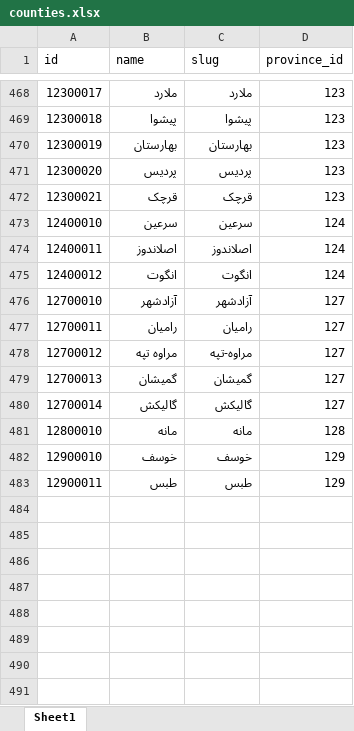
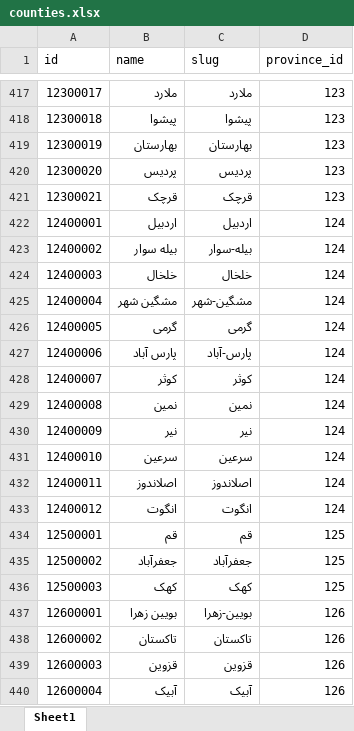
Before and after one commit to sajaddp/list-of-cities-in-Iran, an Excel workbook: dist/xlsx/counties.xlsx, sheet Sheet1, drawn as a sheet; only a part is shown, gaps mark what is left out; the shorter side is filled out with more unchanged rows; values as stored, in another font and other column widths than the file's, no borders; the diff covers the shown part only; the diff names each change by its address in the sheet, - before the commit and + after, or states it on an @@ line.

```diff
--- a/dist/xlsx/counties.xlsx (sheet Sheet1)
+++ b/dist/xlsx/counties.xlsx (sheet Sheet1)
+row 422: 12400001 | اردبیل | اردبیل | 124
+row 423: 12400002 | بیله سوار | بیله-سوار | 124
+row 424: 12400003 | خلخال | خلخال | 124
+row 425: 12400004 | مشگین شهر | مشگین-شهر | 124
+row 426: 12400005 | گرمی | گرمی | 124
+row 427: 12400006 | پارس آباد | پارس-آباد | 124
+row 428: 12400007 | کوثر | کوثر | 124
+row 429: 12400008 | نمین | نمین | 124
+row 430: 12400009 | نیر | نیر | 124
+row 434: 12500001 | قم | قم | 125
+row 435: 12500002 | جعفرآباد | جعفرآباد | 125
+row 436: 12500003 | کهک | کهک | 125
+row 437: 12600001 | بویین زهرا | بویین-زهرا | 126
+row 438: 12600002 | تاکستان | تاکستان | 126
+row 439: 12600003 | قزوین | قزوین | 126
+row 440: 12600004 | آبیک | آبیک | 126
```
Also changed, not shown: 229 added rows, 243 removed rows and 16 edited cells elsewhere in this sheet, dist/xlsx/cities-filtered.xlsx, dist/xlsx/cities.xlsx, 45 other files.
